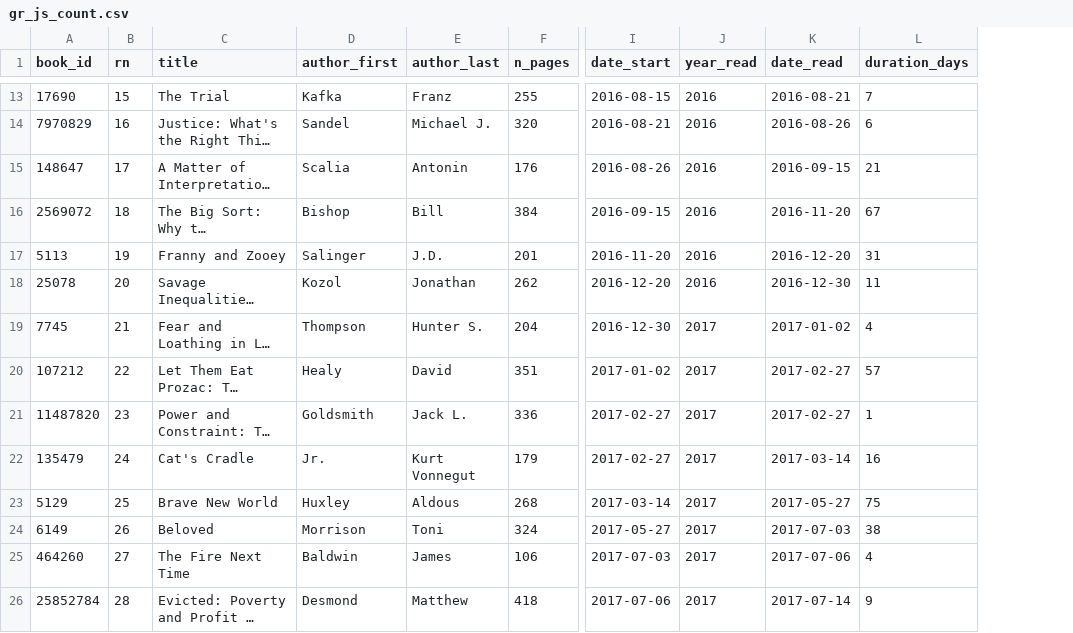
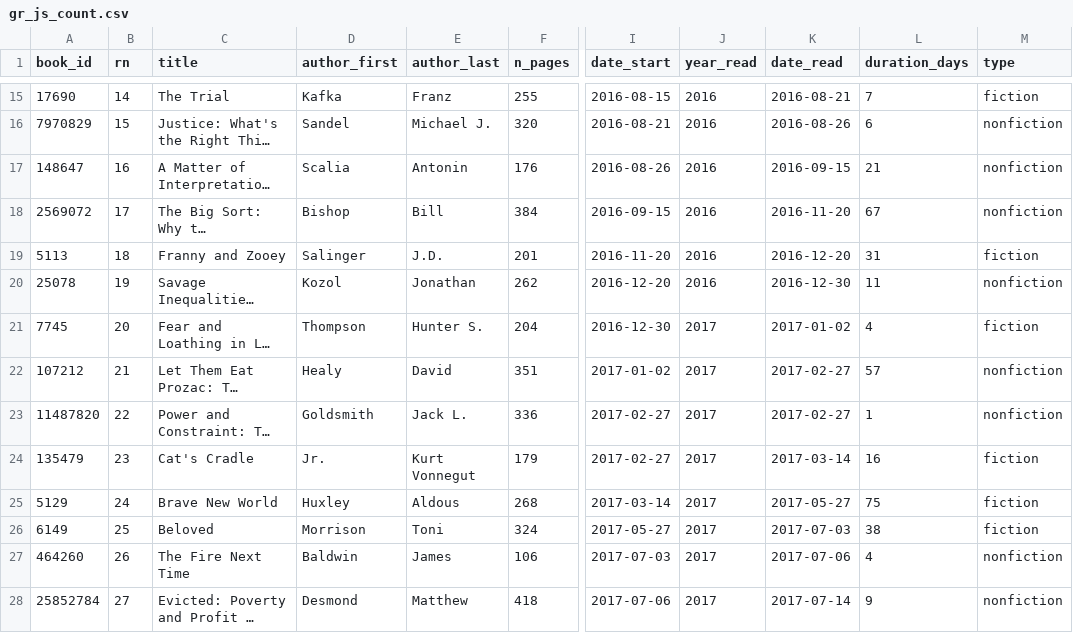
Before and after one commit to asteinhart/reading_habits, a CSV file: chart/data/gr_js_count.csv, drawn as a sheet; only a part is shown, gaps mark what is left out; long unchanged cells end in …; addresses are those after the commit; the diff covers the shown part only; the diff names each change by its address in the sheet, - before the commit and + after, or states it on an @@ line.

```diff
--- a/chart/data/gr_js_count.csv
+++ b/chart/data/gr_js_count.csv
+column M (type), rows 15-28: fiction | nonfiction | nonfiction | nonfiction | fiction | nonfiction | fiction | nonfiction | nonfiction | fiction | fiction | fiction | nonfiction | nonfiction
-B15 (rn): 15
+B15 (rn): 14
-B16 (rn): 16
+B16 (rn): 15
-B17 (rn): 17
+B17 (rn): 16
-B18 (rn): 18
+B18 (rn): 17
-B19 (rn): 19
+B19 (rn): 18
-B20 (rn): 20
+B20 (rn): 19
-B21 (rn): 21
+B21 (rn): 20
-B22 (rn): 22
+B22 (rn): 21
-B23 (rn): 23
+B23 (rn): 22
-B24 (rn): 24
+B24 (rn): 23
-B25 (rn): 25
+B25 (rn): 24
-B26 (rn): 26
+B26 (rn): 25
-B27 (rn): 27
+B27 (rn): 26
-B28 (rn): 28
+B28 (rn): 27
```
Also changed, not shown: 2 added rows and 149 edited cells elsewhere in this file, 7 other files.
